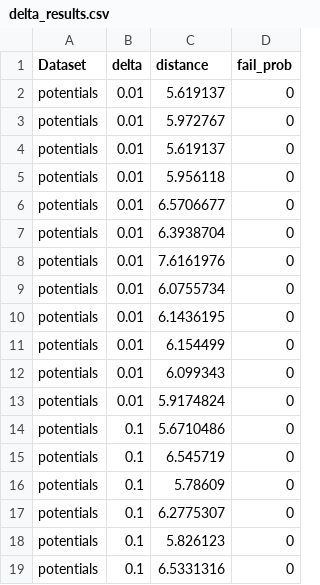
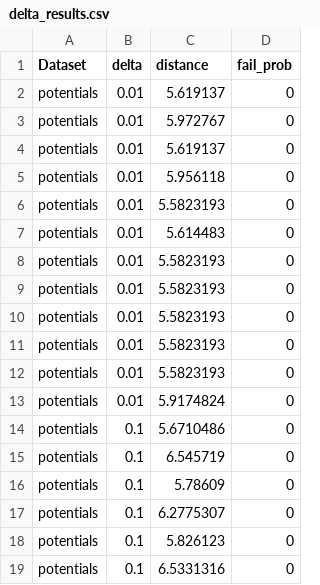
Before and after one commit to aidaLabDEI/LEIT-motifs, a CSV file: results/delta_results.csv, drawn as a sheet; only a part is shown; the diff covers the shown part only.

```diff
--- a/results/delta_results.csv
+++ b/results/delta_results.csv
@@ -5,9 +5,9 @@ potentials,0.01,5.619137,0
 potentials,0.01,5.956118,0
-potentials,0.01,6.5706677,0
-potentials,0.01,6.3938704,0
-potentials,0.01,7.6161976,0
-potentials,0.01,6.0755734,0
-potentials,0.01,6.1436195,0
-potentials,0.01,6.154499,0
-potentials,0.01,6.099343,0
+potentials,0.01,5.5823193,0
+potentials,0.01,5.614483,0
+potentials,0.01,5.5823193,0
+potentials,0.01,5.5823193,0
+potentials,0.01,5.5823193,0
+potentials,0.01,5.5823193,0
+potentials,0.01,5.5823193,0
 potentials,0.01,5.9174824,0
```
Also changed, not shown: 24 added rows and 2 edited cells elsewhere in this file, 3 other files.
